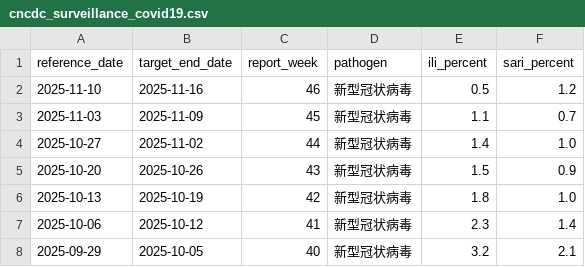
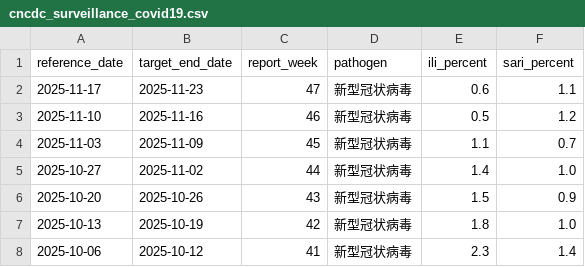
Before and after one commit to dailypartita/cn_cdc_crawl, a CSV file: data/cncdc_surveillance_covid19.csv, drawn as a sheet; only a part is shown; the shorter side is filled out with more unchanged rows.

```diff
--- a/data/cncdc_surveillance_covid19.csv
+++ b/data/cncdc_surveillance_covid19.csv
@@ -1,2 +1,3 @@
 reference_date,target_end_date,report_week,pathogen,ili_percent,sari_percent
+2025-11-17,2025-11-23,47,新型冠状病毒,0.6,1.1
 2025-11-10,2025-11-16,46,新型冠状病毒,0.5,1.2
```
Also changed, not shown: data/cncdc_surveillance_all.csv, 5 other files.
